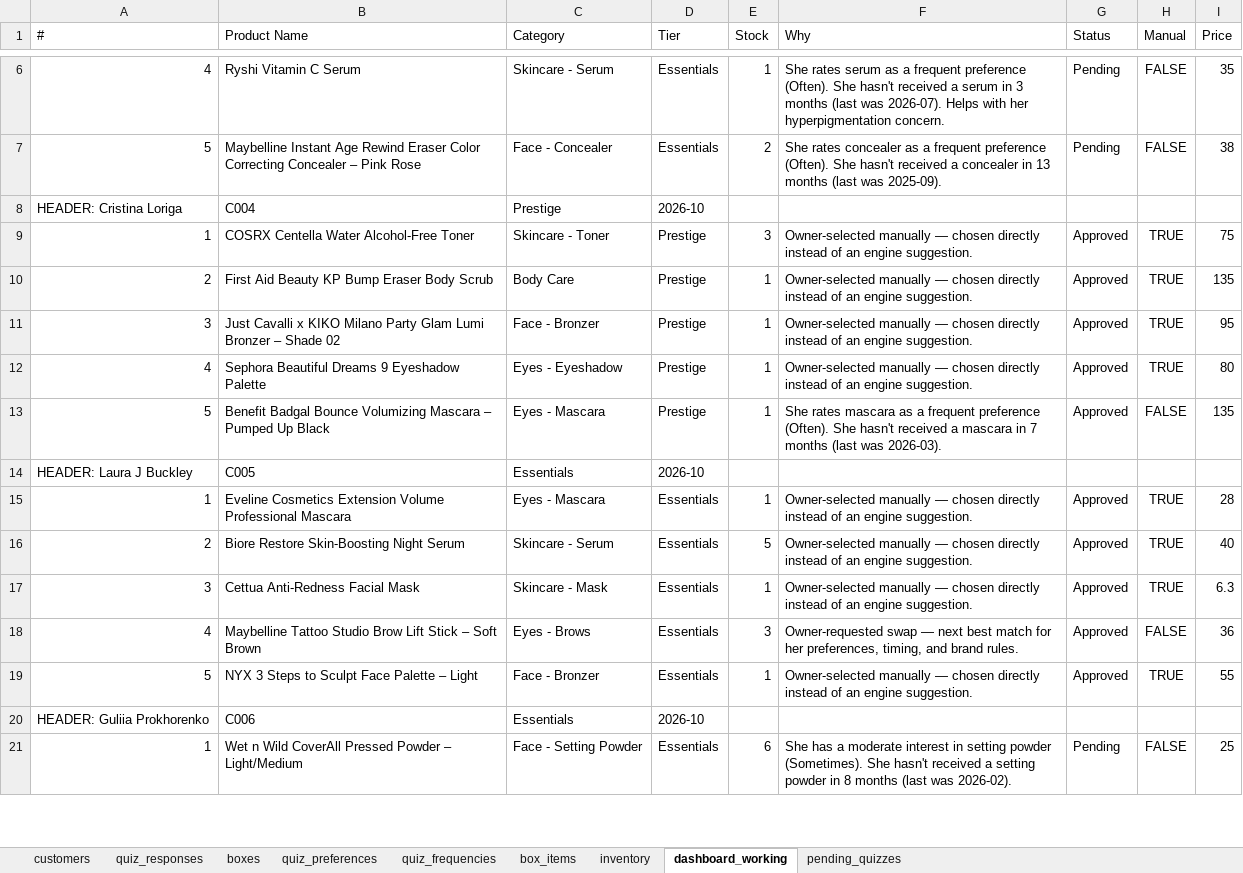
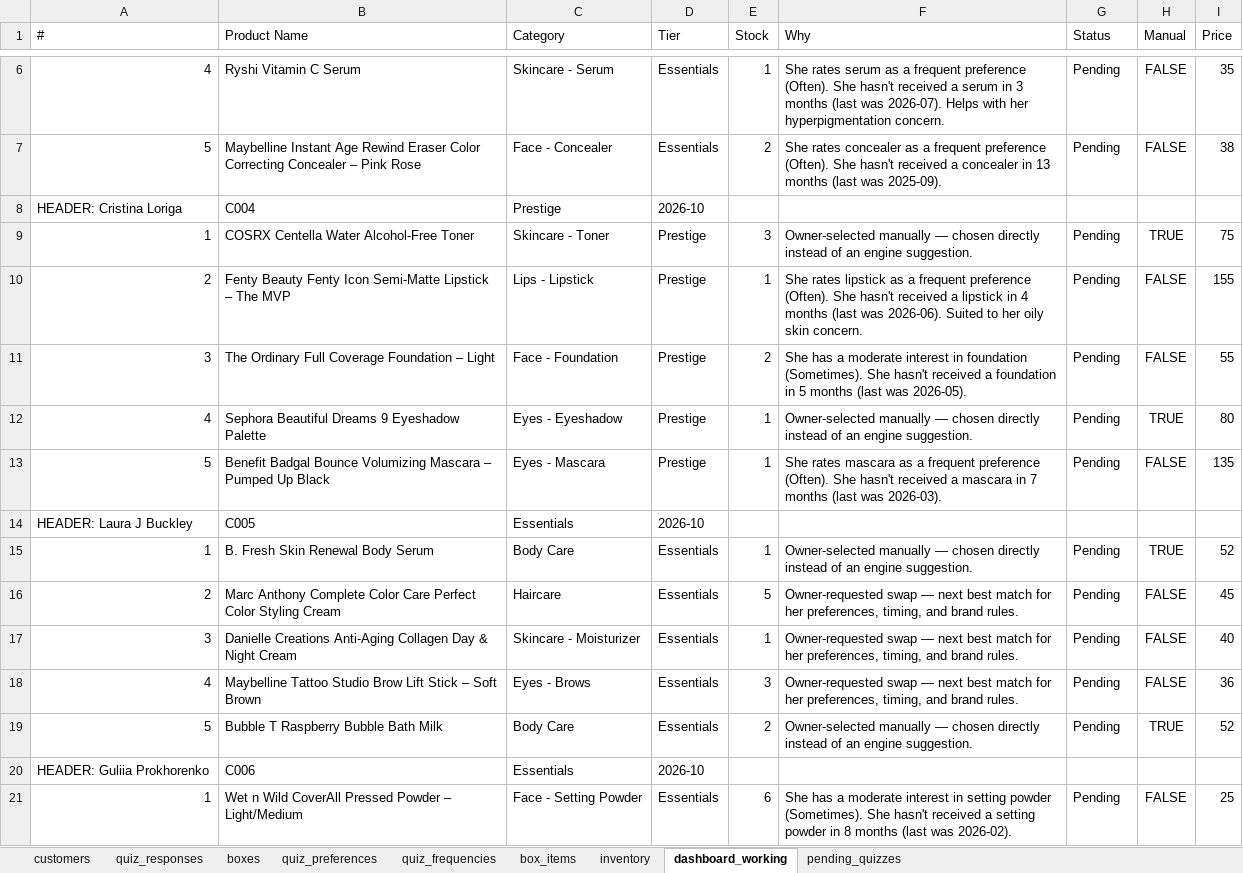
Before and after one commit to anisanaeem2994-bot/snatched-recommend-engine, an Excel workbook: snatched_beauty_box_master.xlsx, sheet dashboard_working, drawn as a sheet; only a part is shown, gaps mark what is left out; values as stored, in another font and other column widths than the file's, no borders; the diff names each change by its address in the sheet, - before the commit and + after, or states it on an @@ line.

Commit message:
Auto-save after approval/change

```diff
--- a/snatched_beauty_box_master.xlsx (sheet dashboard_working)
+++ b/snatched_beauty_box_master.xlsx (sheet dashboard_working)
-G9:G13 (Status): Approved
+G9:G13 (Status): Pending
-B10 (Product Name): First Aid Beauty KP Bump Eraser Body Scrub
+B10 (Product Name): Fenty Beauty Fenty Icon Semi-Matte Lipstick – The MVP
-C10 (Category): Body Care
+C10 (Category): Lips - Lipstick
-F10 (Why): Owner-selected manually — chosen directly instead of an engine suggestion.
+F10 (Why): She rates lipstick as a frequent preference (Often). She hasn't received a lipstick in 4 months (last was 2026-06). Suited to her oily skin concern.
-H10:H11 (Manual): TRUE
+H10:H11 (Manual): FALSE
-I10 (Price): 135
+I10 (Price): 155
-B11 (Product Name): Just Cavalli x KIKO Milano Party Glam Lumi Bronzer – Shade 02
+B11 (Product Name): The Ordinary Full Coverage Foundation – Light
-C11 (Category): Face - Bronzer
+C11 (Category): Face - Foundation
-E11 (Stock): 1
+E11 (Stock): 2
-F11 (Why): Owner-selected manually — chosen directly instead of an engine suggestion.
+F11 (Why): She has a moderate interest in foundation (Sometimes). She hasn't received a foundation in 5 months (last was 2026-05).
-I11 (Price): 95
+I11 (Price): 55
-B15 (Product Name): Eveline Cosmetics Extension Volume Professional Mascara
+B15 (Product Name): B. Fresh Skin Renewal Body Serum
-C15 (Category): Eyes - Mascara
+C15 (Category): Body Care
-G15:G19 (Status): Approved
+G15:G19 (Status): Pending
-I15 (Price): 28
+I15 (Price): 52
-B16 (Product Name): Biore Restore Skin-Boosting Night Serum
+B16 (Product Name): Marc Anthony Complete Color Care Perfect Color Styling Cream
-C16 (Category): Skincare - Serum
+C16 (Category): Haircare
-F16:F17 (Why): Owner-selected manually — chosen directly instead of an engine suggestion.
+F16:F17 (Why): Owner-requested swap — next best match for her preferences, timing, and brand rules.
-H16:H17 (Manual): TRUE
+H16:H17 (Manual): FALSE
-I16 (Price): 40
+I16 (Price): 45
-B17 (Product Name): Cettua Anti-Redness Facial Mask
+B17 (Product Name): Danielle Creations Anti-Aging Collagen Day & Night Cream
-C17 (Category): Skincare - Mask
+C17 (Category): Skincare - Moisturizer
-I17 (Price): 6.3
+I17 (Price): 40
-B19 (Product Name): NYX 3 Steps to Sculpt Face Palette – Light
+B19 (Product Name): Bubble T Raspberry Bubble Bath Milk
-C19 (Category): Face - Bronzer
+C19 (Category): Body Care
-E19 (Stock): 1
+E19 (Stock): 2
-I19 (Price): 55
+I19 (Price): 52
```
Also changed, not shown: sheet inventory.
